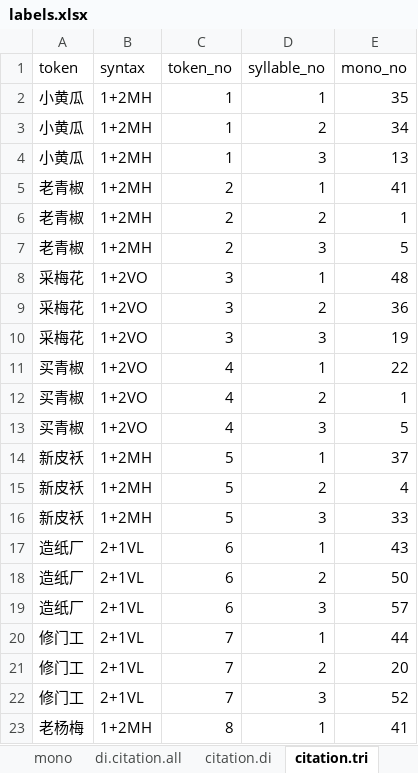
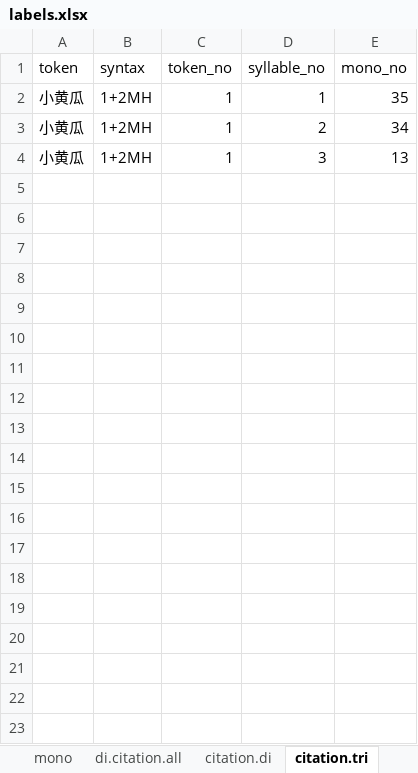
Before and after one commit to yibingshi418/XSTSF, an Excel workbook: raw_data/labels.xlsx, sheet citation.tri, drawn as a sheet; only a part is shown; values as stored, in another font and other column widths than the file's, no borders; the diff covers the shown part only; the diff names each change by its address in the sheet, - before the commit and + after, or states it on an @@ line.

Commit message:
data pre-processing revision

```diff
--- a/raw_data/labels.xlsx (sheet citation.tri)
+++ b/raw_data/labels.xlsx (sheet citation.tri)
@@ row 5 hidden: 老青椒 | 1+2MH | 2 | 1 | 41 @@
@@ row 6 hidden: 老青椒 | 1+2MH | 2 | 2 | 1 @@
@@ row 7 hidden: 老青椒 | 1+2MH | 2 | 3 | 5 @@
@@ row 8 hidden: 采梅花 | 1+2VO | 3 | 1 | 48 @@
@@ row 9 hidden: 采梅花 | 1+2VO | 3 | 2 | 36 @@
@@ row 10 hidden: 采梅花 | 1+2VO | 3 | 3 | 19 @@
@@ row 11 hidden: 买青椒 | 1+2VO | 4 | 1 | 22 @@
@@ row 12 hidden: 买青椒 | 1+2VO | 4 | 2 | 1 @@
@@ row 13 hidden: 买青椒 | 1+2VO | 4 | 3 | 5 @@
@@ row 14 hidden: 新皮袄 | 1+2MH | 5 | 1 | 37 @@
@@ row 15 hidden: 新皮袄 | 1+2MH | 5 | 2 | 4 @@
@@ row 16 hidden: 新皮袄 | 1+2MH | 5 | 3 | 33 @@
@@ row 17 hidden: 造纸厂 | 2+1VL | 6 | 1 | 43 @@
@@ row 18 hidden: 造纸厂 | 2+1VL | 6 | 2 | 50 @@
@@ row 19 hidden: 造纸厂 | 2+1VL | 6 | 3 | 57 @@
@@ row 20 hidden: 修门工 | 2+1VL | 7 | 1 | 44 @@
@@ row 21 hidden: 修门工 | 2+1VL | 7 | 2 | 20 @@
@@ row 22 hidden: 修门工 | 2+1VL | 7 | 3 | 52 @@
@@ row 23 hidden: 老杨梅 | 1+2MH | 8 | 1 | 41 @@
```
Also changed, not shown: 110 hidden or unhidden rows elsewhere in this sheet, sheet mono, 3 other files.
